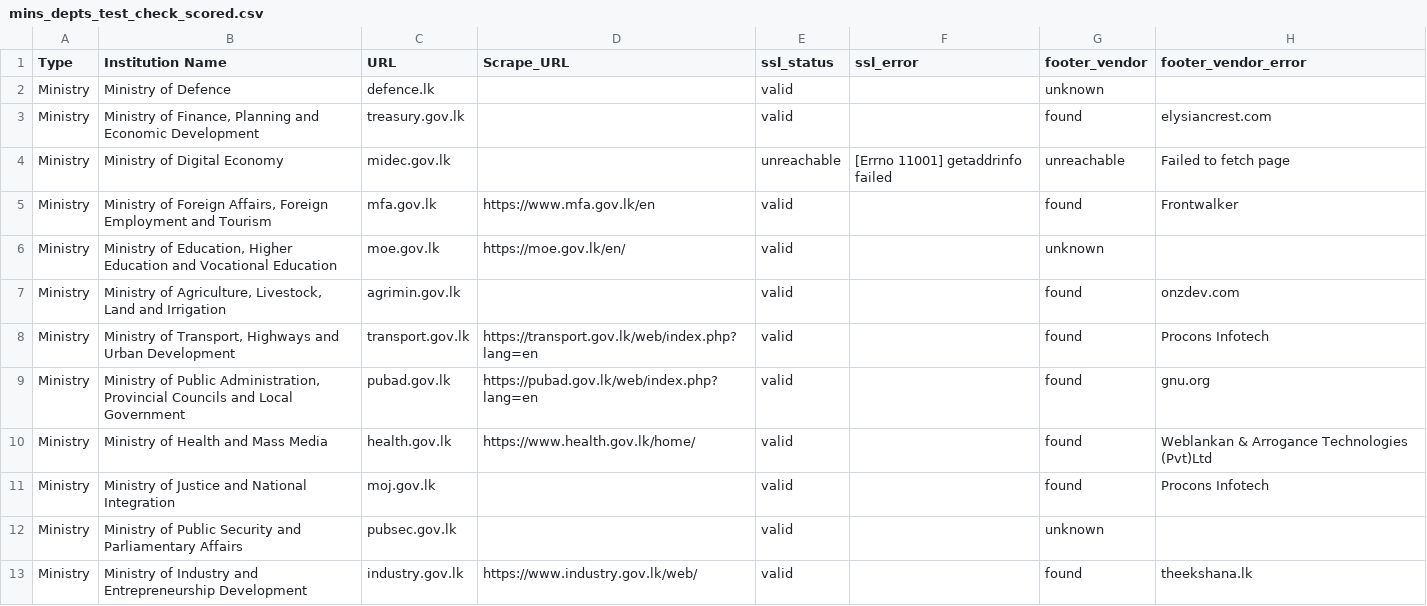
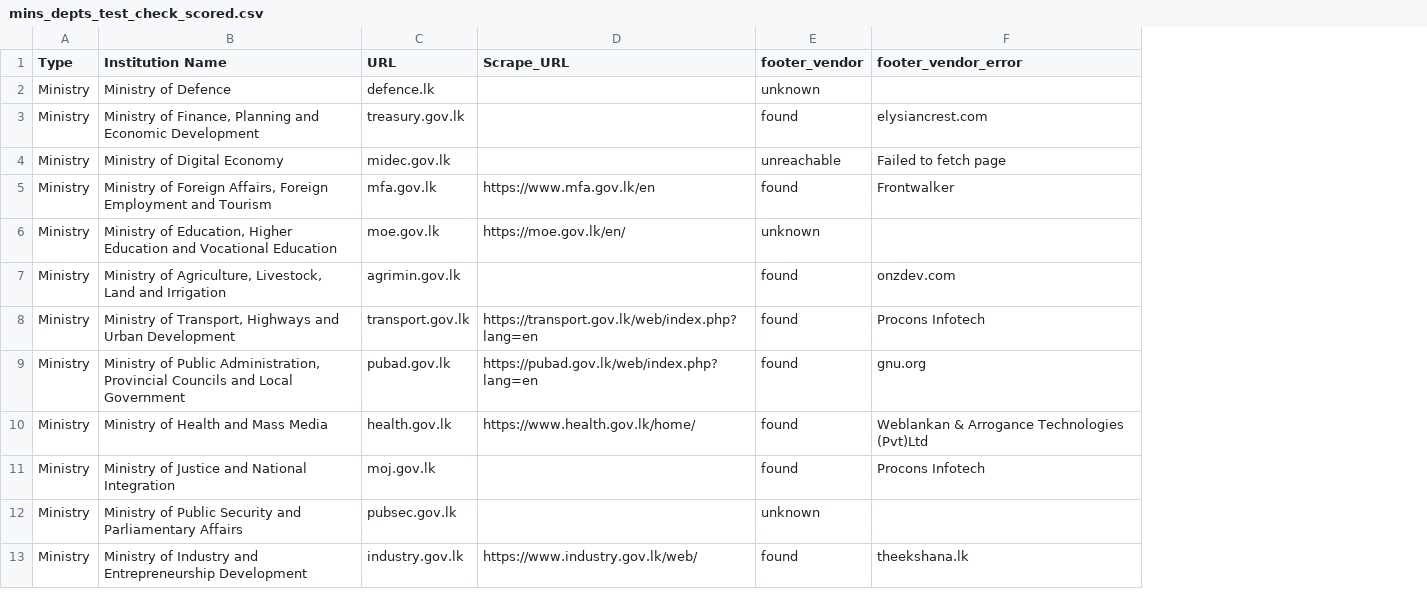
Before and after one commit to NethmikaKekuu/WebsiteScorecard, a CSV file: data/mins_depts_test_check_scored.csv, drawn as a sheet; only a part is shown; the diff names each change by its address in the sheet, - before the commit and + after, or states it on an @@ line.

Commit message:
tests: Added tests for footer_vendor script

```diff
--- a/data/mins_depts_test_check_scored.csv
+++ b/data/mins_depts_test_check_scored.csv
-column E (ssl_status), rows 2-13: valid | valid | unreachable | valid | valid | valid | valid | valid | valid | valid | valid | valid
-column F (ssl_error), row 4: [Errno 11001] getaddrinfo failed
```
Also changed, not shown: 2 other files.
